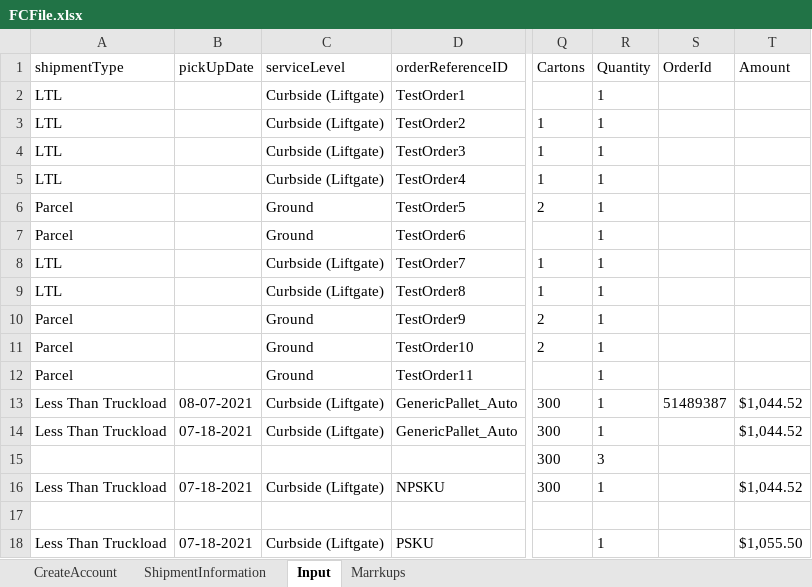
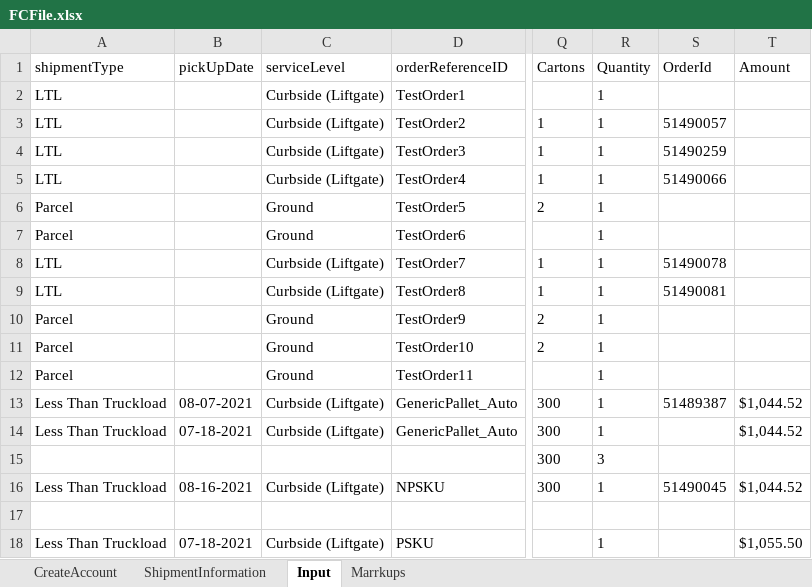
Before and after one commit to pgupta26/qualitesoft, an Excel workbook: binaries/FCfiles/FCFile.xlsx, sheet Input, drawn as a sheet; only a part is shown, gaps mark what is left out; values as stored, in another font and other column widths than the file's, no borders; the diff names each change by its address in the sheet, - before the commit and + after, or states it on an @@ line.

```diff
--- a/binaries/FCfiles/FCFile.xlsx (sheet Input)
+++ b/binaries/FCfiles/FCFile.xlsx (sheet Input)
-S3 (OrderId): (empty)
+S3 (OrderId): 51490057
-S4 (OrderId): (empty)
+S4 (OrderId): 51490259
-S5 (OrderId): (empty)
+S5 (OrderId): 51490066
-S8 (OrderId): (empty)
+S8 (OrderId): 51490078
-S9 (OrderId): (empty)
+S9 (OrderId): 51490081
-B16 (pickUpDate): 07-18-2021
+B16 (pickUpDate): 08-16-2021
-S16 (OrderId): (empty)
+S16 (OrderId): 51490045
```
Also changed, not shown: binaries/FCfiles/ManageClaims.xlsx, binaries/FCfiles/ManageInvoiceTestData.xlsx, 22 other files.
